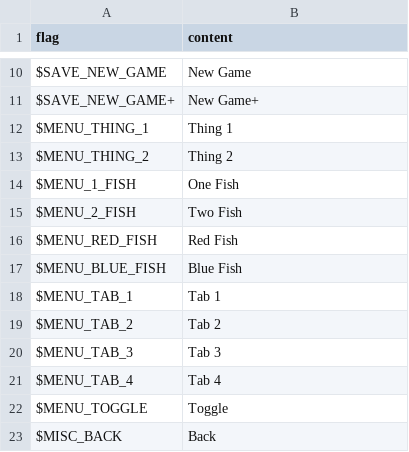
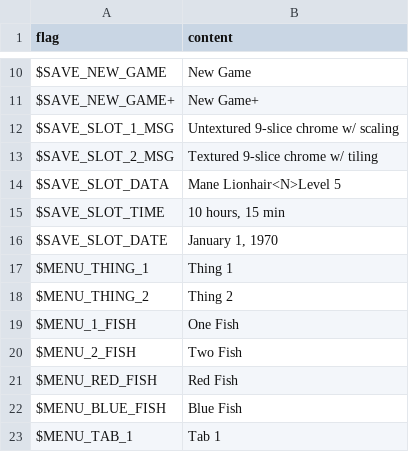
Before and after one commit to HaxeFlixel/flixel, a CSV file: User Interface/Menus/assets/locales/en-US/ui.csv, drawn as a sheet; only a part is shown, gaps mark what is left out; the shorter side is filled out with more unchanged rows; the diff names each change by its address in the sheet, - before the commit and + after, or states it on an @@ line.

```diff
--- a/User Interface/Menus/assets/locales/en-US/ui.csv
+++ b/User Interface/Menus/assets/locales/en-US/ui.csv
+row 12: $SAVE_SLOT_1_MSG | Untextured 9-slice chrome w/ scaling
+row 13: $SAVE_SLOT_2_MSG | Textured 9-slice chrome w/ tiling
+row 14: $SAVE_SLOT_DATA | Mane Lionhair<N>Level 5
+row 15: $SAVE_SLOT_TIME | 10 hours, 15 min
+row 16: $SAVE_SLOT_DATE | January 1, 1970
```
Also changed, not shown: User Interface/Menus/assets/locales/nb-NO/ui.csv, 23 other files.
